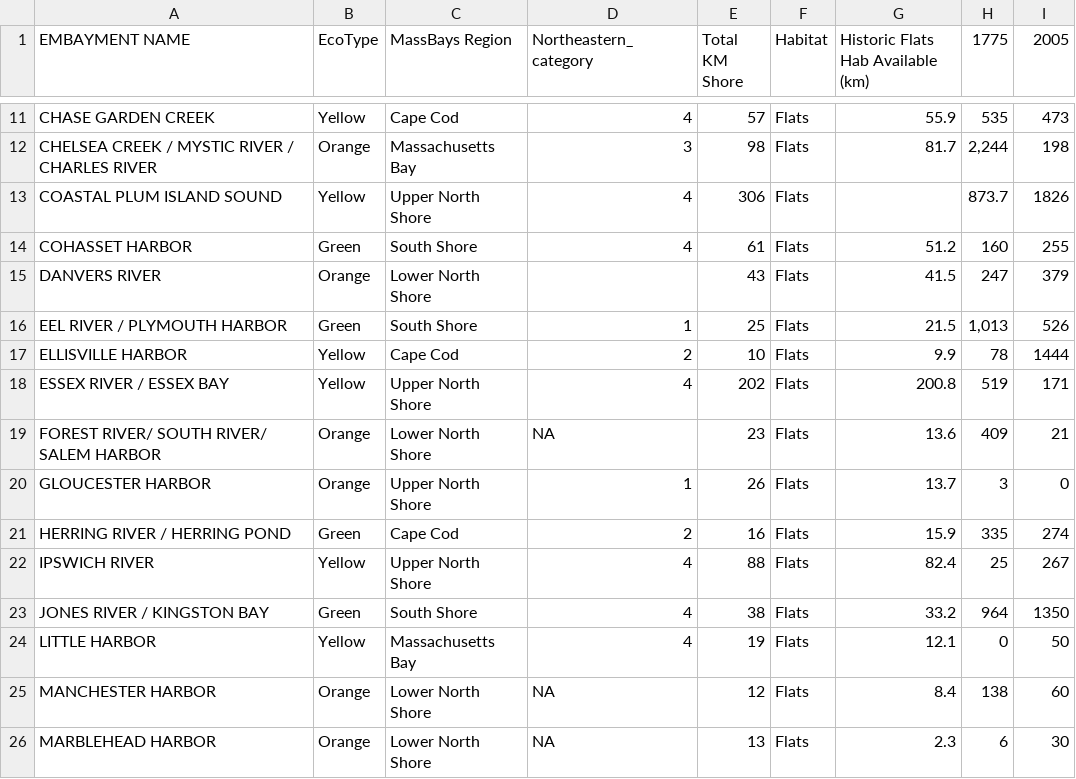
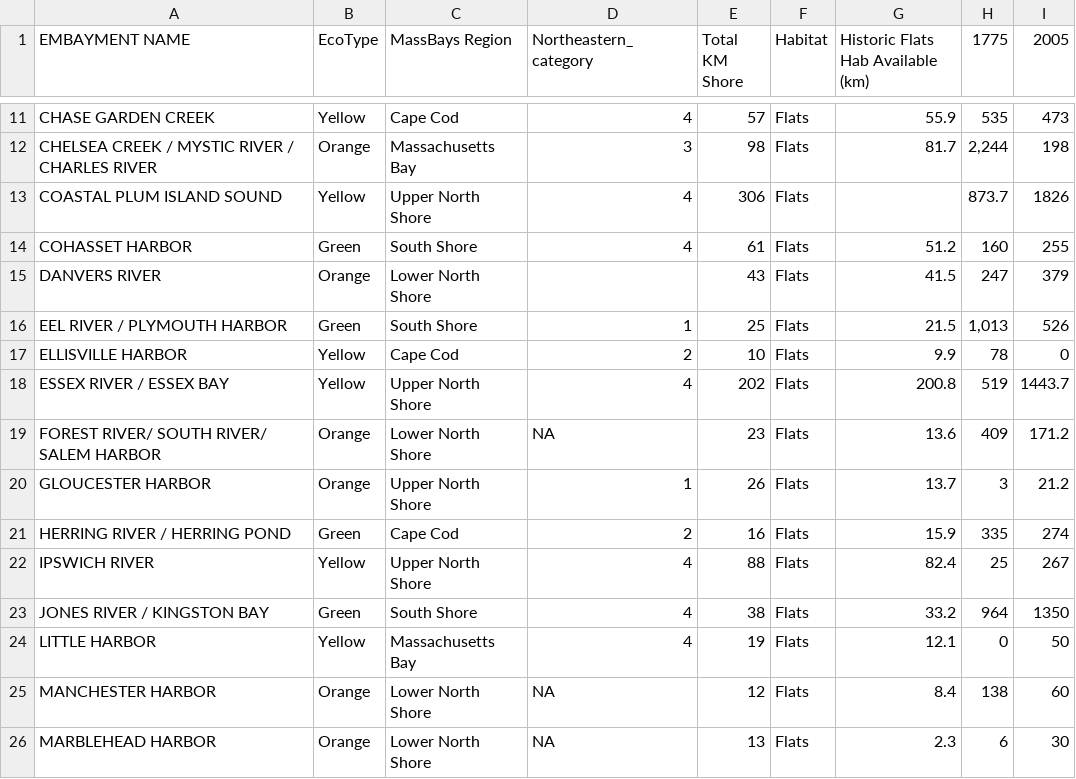
Before and after one commit to E-C-Enviroscape/MA-Bays-Shiny, a CSV file: MassBays-Shiny/Flats_Data_MassBays_edit.csv, drawn as a sheet; only a part is shown, gaps mark what is left out.

```diff
--- a/MassBays-Shiny/Flats_Data_MassBays_edit.csv
+++ b/MassBays-Shiny/Flats_Data_MassBays_edit.csv
@@ -16,6 +16,6 @@ DANVERS RIVER,Orange,Lower North Shore,,43,Flats,41.5,247,379
 EEL RIVER / PLYMOUTH HARBOR,Green,South Shore,1,25,Flats,21.5,"1,013",526
-ELLISVILLE HARBOR,Yellow,Cape Cod,2,10,Flats,9.9,78,1444
-ESSEX RIVER / ESSEX BAY,Yellow,Upper North Shore,4,202,Flats,200.8,519,171
-FOREST RIVER/ SOUTH RIVER/ SALEM HARBOR,Orange,Lower North Shore,NA,23,Flats,13.6,409,21
-GLOUCESTER HARBOR,Orange,Upper North Shore,1,26,Flats,13.7,3,0
+ELLISVILLE HARBOR,Yellow,Cape Cod,2,10,Flats,9.9,78,0
+ESSEX RIVER / ESSEX BAY,Yellow,Upper North Shore,4,202,Flats,200.8,519,1443.7
+FOREST RIVER/ SOUTH RIVER/ SALEM HARBOR,Orange,Lower North Shore,NA,23,Flats,13.6,409,171.2
+GLOUCESTER HARBOR,Orange,Upper North Shore,1,26,Flats,13.7,3,21.2
 HERRING RIVER / HERRING POND,Green,Cape Cod,2,16,Flats,15.9,335,274
```
Also changed, not shown: MassBays-Shiny/Flats_Data_MassBays.csv, MassBays-Shiny/Marsh_Data_MassBays_edit.csv, 2 other files.
